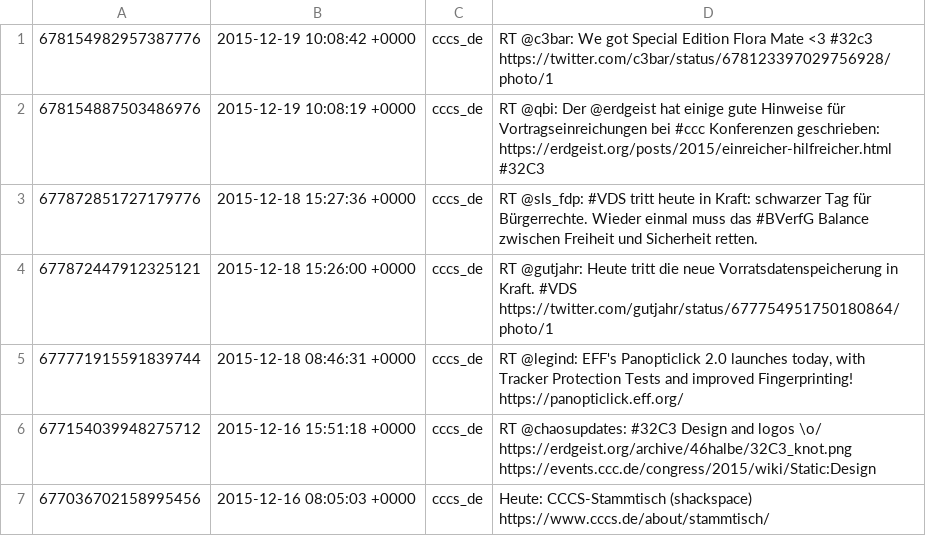
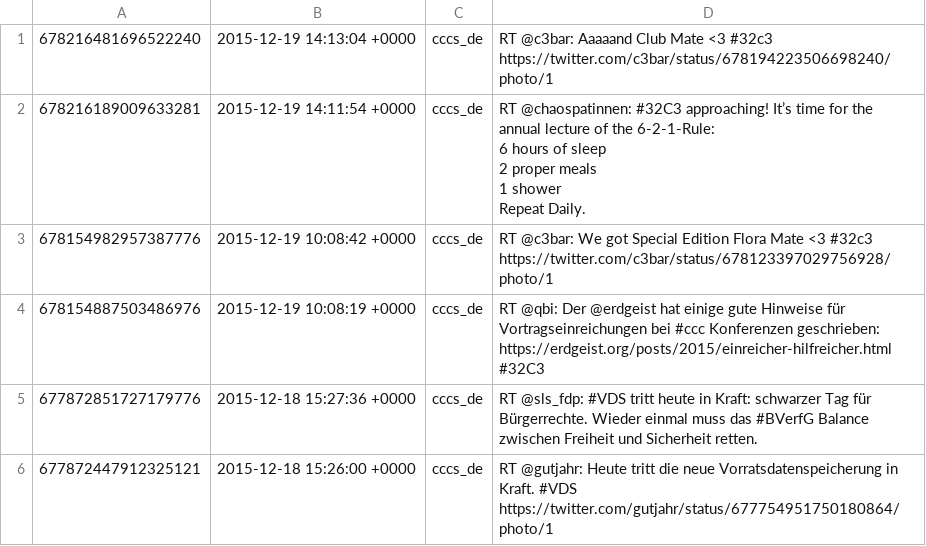
Before and after one commit to cccs/cccs-website, a CSV file: content/_data/twitter.csv, drawn as a sheet; only a part is shown; the shorter side is filled out with more unchanged rows.

Commit message:
Update Twitter

```diff
--- a/content/_data/twitter.csv
+++ b/content/_data/twitter.csv
@@ -1 +1,9 @@
+678216481696522240,2015-12-19 14:13:04 +0000,cccs_de,RT @c3bar: Aaaaand Club Mate <3 #32c3 https://twitter.com/c3bar/status/678194223506698240/photo/1
+678216189009633281,2015-12-19 14:11:54 +0000,cccs_de,"RT @chaospatinnen: #32C3 approaching! It’s time for the annual lecture of the 6-2-1-Rule:
+
+6 hours of sleep
+2 proper meals
+1 shower
+
+Repeat Daily."
 678154982957387776,2015-12-19 10:08:42 +0000,cccs_de,RT @c3bar: We got Special Edition Flora Mate <3 #32c3 https://twitter.com/c3bar/status/678123397029756928/photo/1
```
